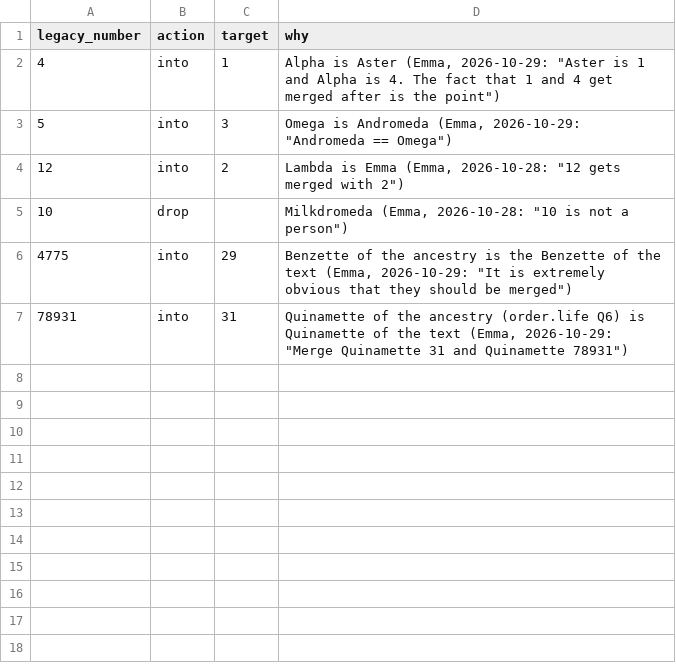
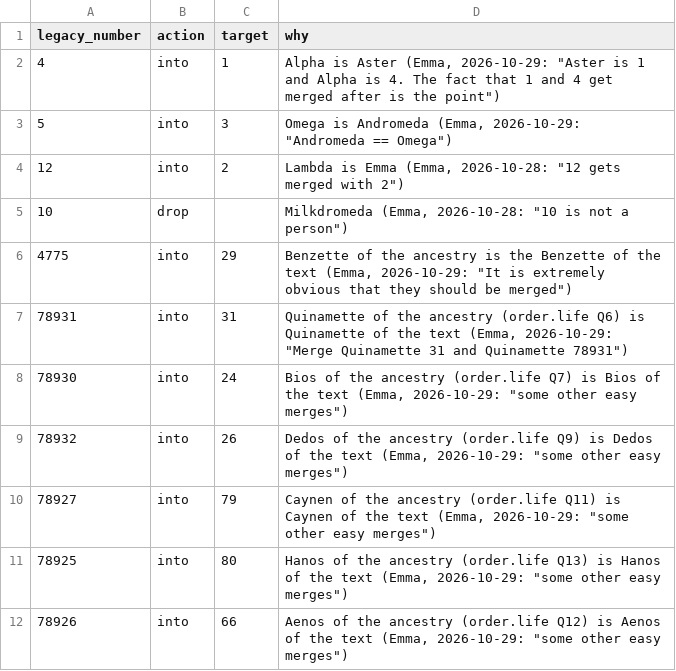
Before and after one commit to EmmaLeonhart/order.life, a TSV file: wikibase/analysis/gaiad_legacy_merges.tsv, drawn as a sheet; the diff names each change by its address in the sheet, - before the commit and + after, or states it on an @@ line.

```diff
--- a/wikibase/analysis/gaiad_legacy_merges.tsv
+++ b/wikibase/analysis/gaiad_legacy_merges.tsv
+row 8: 78930 | into | 24 | Bios of the ancestry (order.life Q7) is Bios of the text (Emma, 2026-10-29: "some other easy merges")
+row 9: 78932 | into | 26 | Dedos of the ancestry (order.life Q9) is Dedos of the text (Emma, 2026-10-29: "some other easy merges")
+row 10: 78927 | into | 79 | Caynen of the ancestry (order.life Q11) is Caynen of the text (Emma, 2026-10-29: "some other easy merges")
+row 11: 78925 | into | 80 | Hanos of the ancestry (order.life Q13) is Hanos of the text (Emma, 2026-10-29: "some other easy merges")
+row 12: 78926 | into | 66 | Aenos of the ancestry (order.life Q12) is Aenos of the text (Emma, 2026-10-29: "some other easy merges")
```
